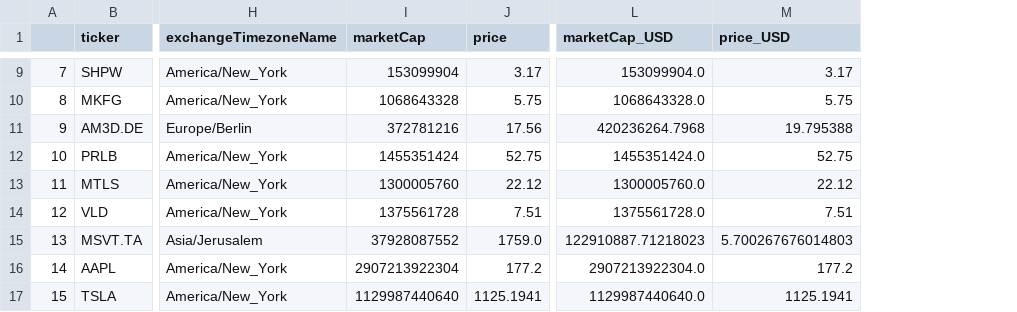
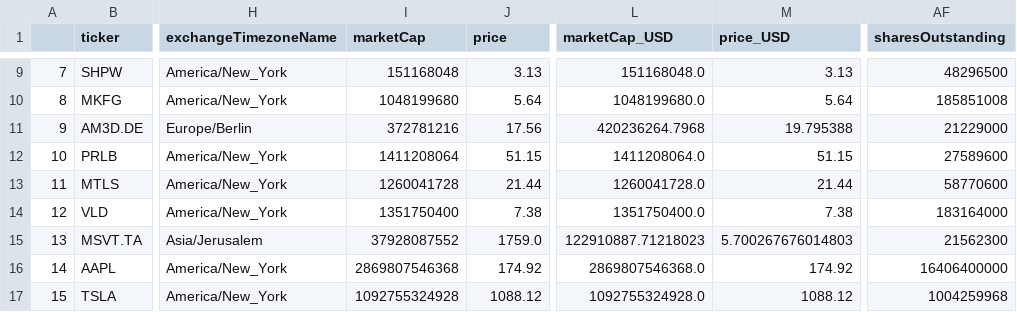
Before and after one commit to dengyunxiayu/3DPrintingStockMarket, a CSV file: 3DPrintingStockMarket/3DPrintingMarketCap_USD.csv, drawn as a sheet; only a part is shown, gaps mark what is left out; the diff covers the shown part only; the diff names each change by its address in the sheet, - before the commit and + after, or states it on an @@ line.

```diff
--- a/3DPrintingStockMarket/3DPrintingMarketCap_USD.csv
+++ b/3DPrintingStockMarket/3DPrintingMarketCap_USD.csv
+column AF (sharesOutstanding), rows 9-17: 48296500 | 185851008 | 21229000 | 27589600 | 58770600 | 183164000 | 21562300 | 16406400000 | 1004259968
-I9 (marketCap): 153099904
+I9 (marketCap): 151168048
-J9 (price): 3.17
+J9 (price): 3.13
-L9 (marketCap_USD): 153099904.0
+L9 (marketCap_USD): 151168048.0
-M9 (price_USD): 3.17
+M9 (price_USD): 3.13
-I10 (marketCap): 1068643328
+I10 (marketCap): 1048199680
-J10 (price): 5.75
+J10 (price): 5.64
-L10 (marketCap_USD): 1068643328.0
+L10 (marketCap_USD): 1048199680.0
-M10 (price_USD): 5.75
+M10 (price_USD): 5.64
-I12 (marketCap): 1455351424
+I12 (marketCap): 1411208064
-J12 (price): 52.75
+J12 (price): 51.15
-L12 (marketCap_USD): 1455351424.0
+L12 (marketCap_USD): 1411208064.0
-M12 (price_USD): 52.75
+M12 (price_USD): 51.15
-I13 (marketCap): 1300005760
+I13 (marketCap): 1260041728
-J13 (price): 22.12
+J13 (price): 21.44
-L13 (marketCap_USD): 1300005760.0
+L13 (marketCap_USD): 1260041728.0
-M13 (price_USD): 22.12
+M13 (price_USD): 21.44
-I14 (marketCap): 1375561728
+I14 (marketCap): 1351750400
-J14 (price): 7.51
+J14 (price): 7.38
-L14 (marketCap_USD): 1375561728.0
+L14 (marketCap_USD): 1351750400.0
-M14 (price_USD): 7.51
+M14 (price_USD): 7.38
-I16 (marketCap): 2907213922304
+I16 (marketCap): 2869807546368
-J16 (price): 177.2
+J16 (price): 174.92
-L16 (marketCap_USD): 2907213922304.0
+L16 (marketCap_USD): 2869807546368.0
-M16 (price_USD): 177.2
+M16 (price_USD): 174.92
-I17 (marketCap): 1129987440640
+I17 (marketCap): 1092755324928
-J17 (price): 1125.1941
+J17 (price): 1088.12
-L17 (marketCap_USD): 1129987440640.0
+L17 (marketCap_USD): 1092755324928.0
-M17 (price_USD): 1125.1941
+M17 (price_USD): 1088.12
```
Also changed, not shown: 43 edited cells elsewhere in this file, 3DPrintingStockMarket/3DPrintingMarketCap.csv, 5 other files.
